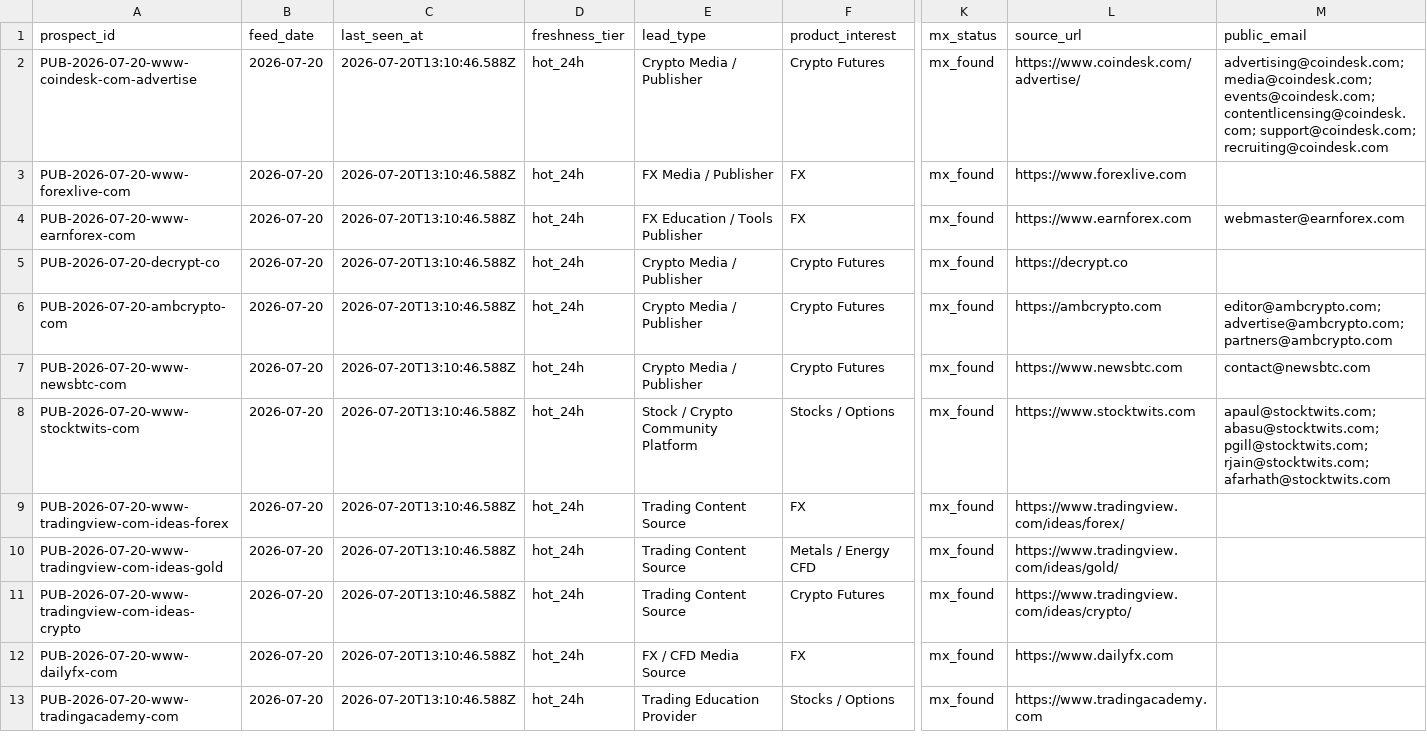
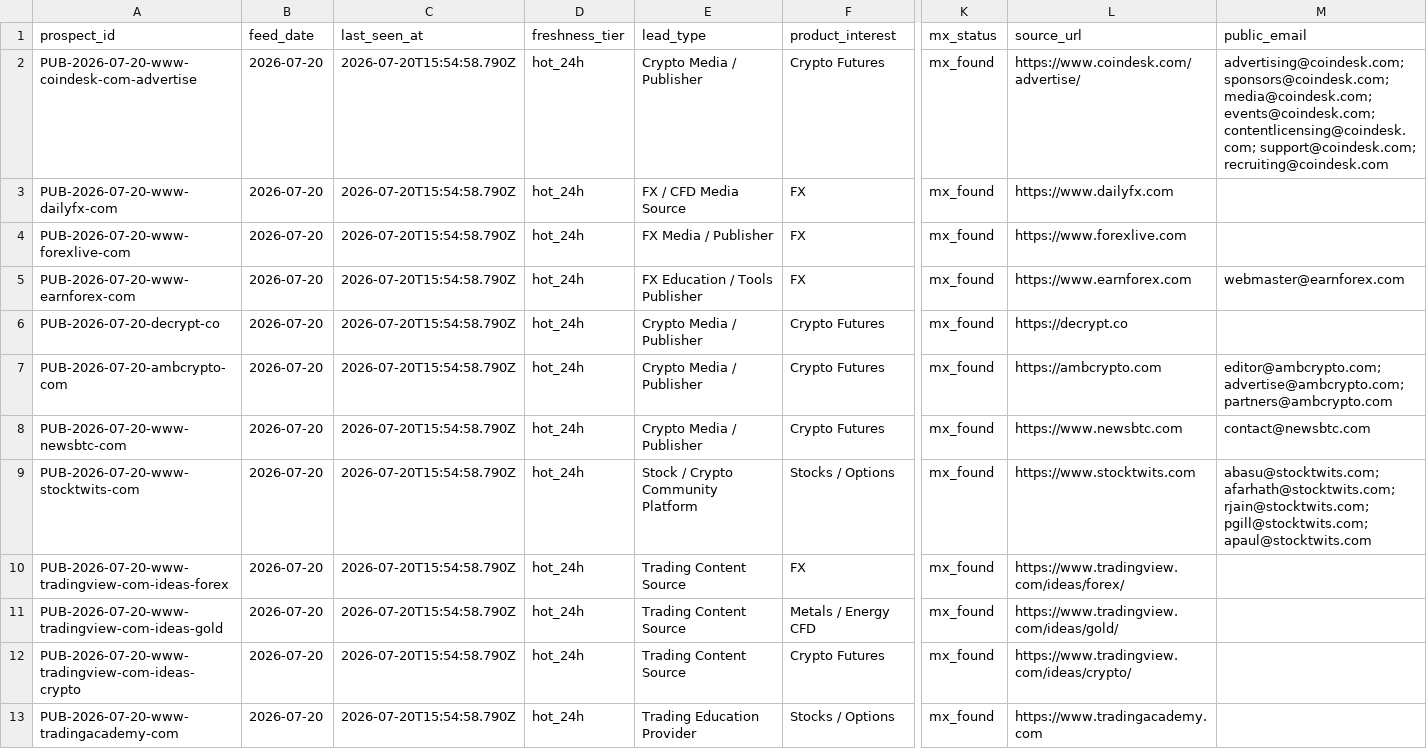
Before and after one commit to songchen539-alt/daily-active-trader-leads, a CSV file: data/public-contact-prospects.csv, drawn as a sheet; only a part is shown, gaps mark what is left out; removed rows and columns are numbered as before the commit, all else as after; rows hold the shown columns only; the diff names each change by its address in the sheet, - before the commit and + after, or states it on an @@ line.

```diff
--- a/data/public-contact-prospects.csv
+++ b/data/public-contact-prospects.csv
-C2 (last_seen_at): 2026-07-20T13:10:46.588Z
+C2 (last_seen_at): 2026-07-20T15:54:58.790Z
-M2 (public_email): advertising@coindesk.com; media@coindesk.com; events@coindesk.com;…
+M2 (public_email): advertising@coindesk.com; sponsors@coindesk.com; media@coindesk.com; events@coindesk.com;…
+row 3: PUB-2026-07-20-www-dailyfx-com | 2026-07-20 | 2026-07-20T15:54:58.790Z | hot_24h | FX / CFD Media Source | FX | mx_found | https://www.dailyfx.com
-C4:C12 (last_seen_at): 2026-07-20T13:10:46.588Z
+C4:C12 (last_seen_at): 2026-07-20T15:54:58.790Z
-M9 (public_email): apaul@stocktwits.com; abasu@stocktwits.com; pgill@stocktwits.com; rjain@stocktwits.com; afarhath@stocktwits.com
+M9 (public_email): abasu@stocktwits.com; afarhath@stocktwits.com; rjain@stocktwits.com; pgill@stocktwits.com; apaul@stocktwits.com
-row 12: PUB-2026-07-20-www-dailyfx-com | 2026-07-20 | 2026-07-20T13:10:46.588Z | hot_24h | FX / CFD Media Source | FX | mx_found | https://www.dailyfx.com
-C13 (last_seen_at): 2026-07-20T13:10:46.588Z
+C13 (last_seen_at): 2026-07-20T15:54:58.790Z
```
Also changed, not shown: data/client-opportunities.csv, data/contactable-prospects.csv, 10 other files.
